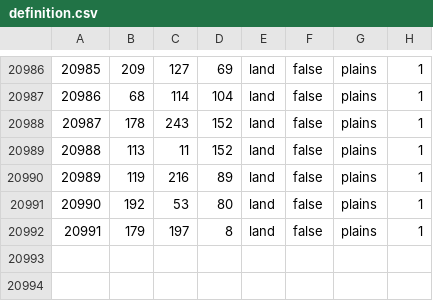
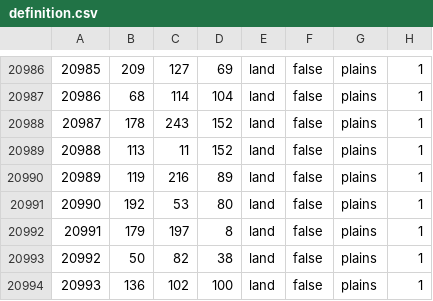
Before and after one commit to PabPababaPuba/ahgoverhaul, a CSV file: map/definition.csv, drawn as a sheet; only a part is shown, gaps mark what is left out.

```diff
--- a/map/definition.csv
+++ b/map/definition.csv
@@ -20992 +20992,3 @@
 20991;179;197;8;land;false;plains;1
+20992;50;82;38;land;false;plains;1
+20993;136;102;100;land;false;plains;1
```
Also changed, not shown: 2 other files.
